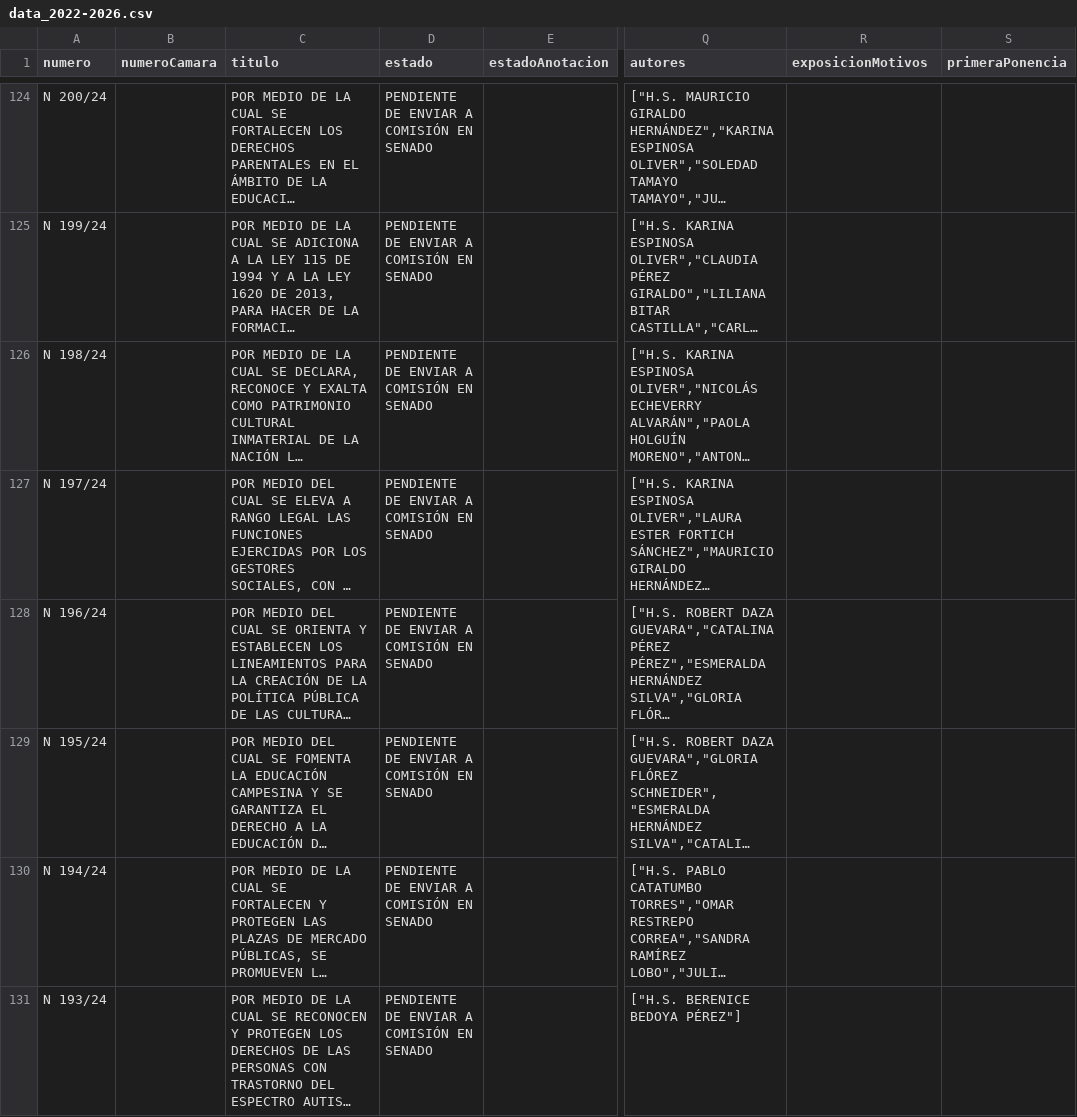
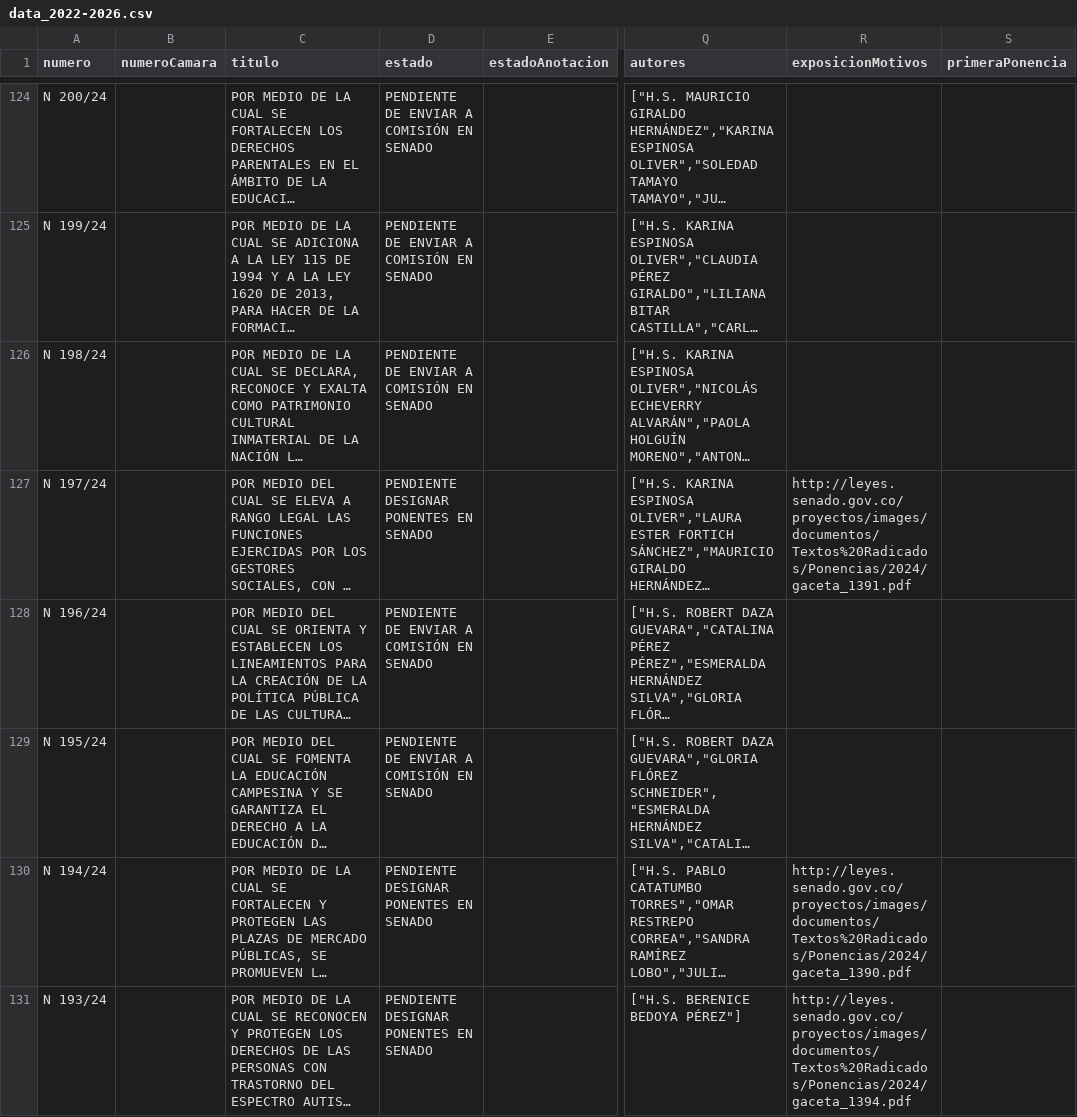
Before and after one commit to muniter/senado_crawler, a CSV file: output/data_2022-2026.csv, drawn as a sheet; only a part is shown, gaps mark what is left out; long unchanged cells end in …; the diff covers the shown part only; the diff names each change by its address in the sheet, - before the commit and + after, or states it on an @@ line.

```diff
--- a/output/data_2022-2026.csv
+++ b/output/data_2022-2026.csv
-D127 (estado): PENDIENTE DE ENVIAR A COMISIÓN EN SENADO
+D127 (estado): PENDIENTE DESIGNAR PONENTES EN SENADO
-R127 (exposicionMotivos): (empty)
+R127 (exposicionMotivos): http://leyes.senado.gov.co/proyectos/images/documentos/Textos%20Radicados/Ponencias/2024/gaceta_1391.pdf
-D130:D131 (estado): PENDIENTE DE ENVIAR A COMISIÓN EN SENADO
+D130:D131 (estado): PENDIENTE DESIGNAR PONENTES EN SENADO
-R130 (exposicionMotivos): (empty)
+R130 (exposicionMotivos): http://leyes.senado.gov.co/proyectos/images/documentos/Textos%20Radicados/Ponencias/2024/gaceta_1390.pdf
-R131 (exposicionMotivos): (empty)
+R131 (exposicionMotivos): http://leyes.senado.gov.co/proyectos/images/documentos/Textos%20Radicados/Ponencias/2024/gaceta_1394.pdf
```
Also changed, not shown: 48 edited cells elsewhere in this file, 2 other files.
